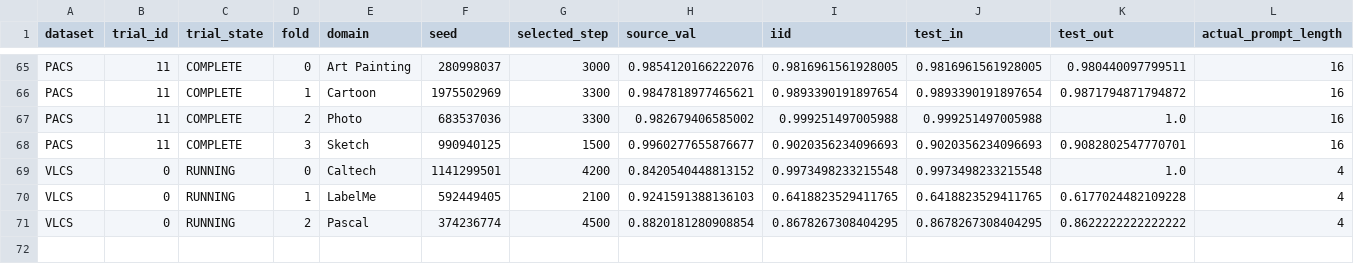
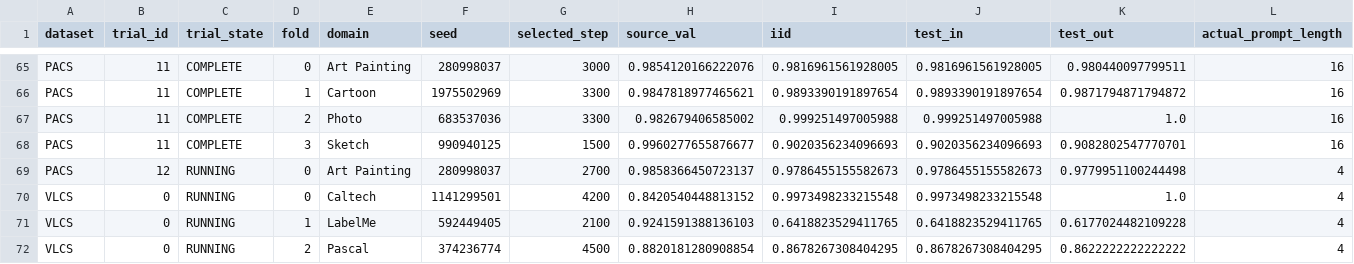
Before and after one commit to r97993346-design/DCCL-3Source-DomainNet, a CSV file: DCCL/DCCL/analysis_results/cipt_clip_supcon_cosine_optuna_mincl_space_v2_20261127/folds_summary.csv, drawn as a sheet; only a part is shown, gaps mark what is left out; rows hold the shown columns only; the diff names each change by its address in the sheet, - before the commit and + after, or states it on an @@ line.

Commit message:
Sync completed and active experiment results (2026-11-27T23:47:38+08:00)

```diff
--- a/DCCL/DCCL/analysis_results/cipt_clip_supcon_cosine_optuna_mincl_space_v2_20261127/folds_summary.csv
+++ b/DCCL/DCCL/analysis_results/cipt_clip_supcon_cosine_optuna_mincl_space_v2_20261127/folds_summary.csv
+row 69: PACS | 12 | RUNNING | 0 | Art Painting | 280998037 | 2700 | 0.9858366450723137 | 0.9786455155582673 | 0.9786455155582673 | 0.9779951100244498 | 4
```
Also changed, not shown: DCCL/DCCL/analysis_results/cipt_clip_supcon_cosine_optuna_mincl_space_v2_20261127/trials_summary.csv, 13 other files.
